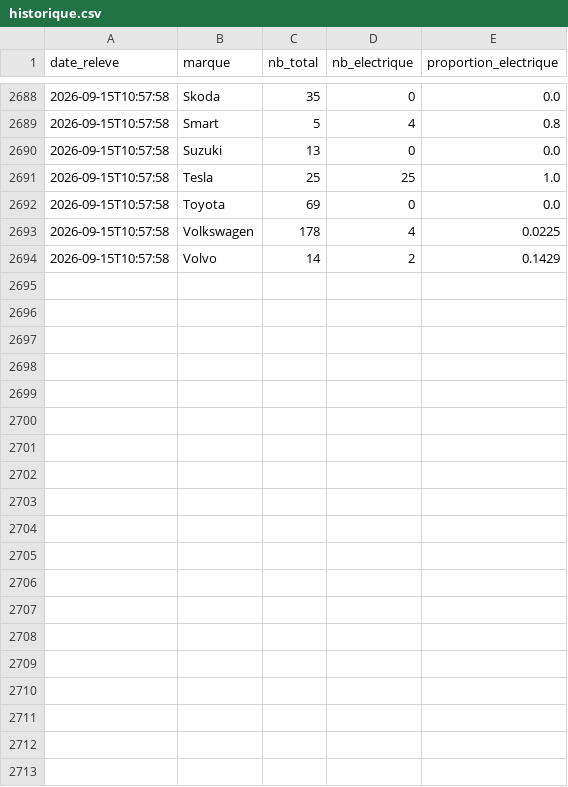
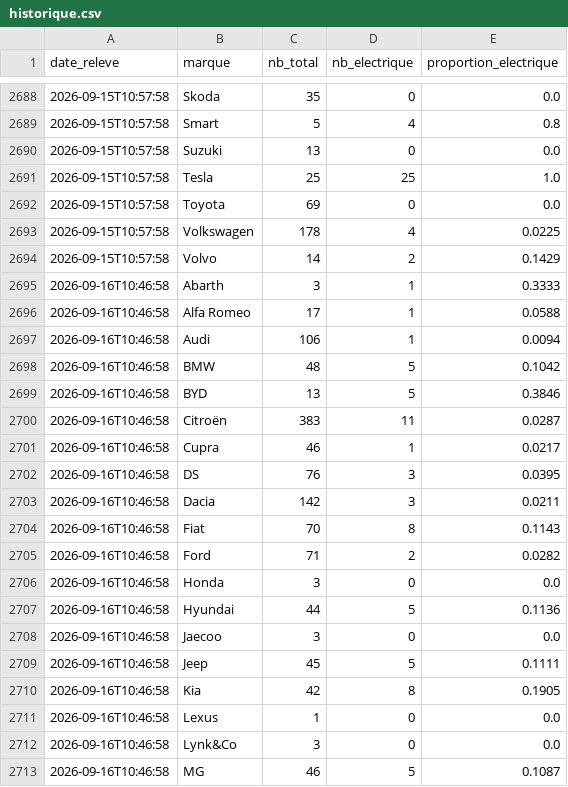
Before and after one commit to danielkpakpapro-cmd/aramisauto-ev, a CSV file: data/historique.csv, drawn as a sheet; only a part is shown, gaps mark what is left out; the diff covers the shown part only; the diff names each change by its address in the sheet, - before the commit and + after, or states it on an @@ line.

```diff
--- a/data/historique.csv
+++ b/data/historique.csv
+row 2695: 2026-09-16T10:46:58 | Abarth | 3 | 1 | 0.3333
+row 2696: 2026-09-16T10:46:58 | Alfa Romeo | 17 | 1 | 0.0588
+row 2697: 2026-09-16T10:46:58 | Audi | 106 | 1 | 0.0094
+row 2698: 2026-09-16T10:46:58 | BMW | 48 | 5 | 0.1042
+row 2699: 2026-09-16T10:46:58 | BYD | 13 | 5 | 0.3846
+row 2700: 2026-09-16T10:46:58 | Citroën | 383 | 11 | 0.0287
+row 2701: 2026-09-16T10:46:58 | Cupra | 46 | 1 | 0.0217
+row 2702: 2026-09-16T10:46:58 | DS | 76 | 3 | 0.0395
+row 2703: 2026-09-16T10:46:58 | Dacia | 142 | 3 | 0.0211
+row 2704: 2026-09-16T10:46:58 | Fiat | 70 | 8 | 0.1143
+row 2705: 2026-09-16T10:46:58 | Ford | 71 | 2 | 0.0282
+row 2706: 2026-09-16T10:46:58 | Honda | 3 | 0 | 0.0
+row 2707: 2026-09-16T10:46:58 | Hyundai | 44 | 5 | 0.1136
+row 2708: 2026-09-16T10:46:58 | Jaecoo | 3 | 0 | 0.0
+row 2709: 2026-09-16T10:46:58 | Jeep | 45 | 5 | 0.1111
+row 2710: 2026-09-16T10:46:58 | Kia | 42 | 8 | 0.1905
+row 2711: 2026-09-16T10:46:58 | Lexus | 1 | 0 | 0.0
+row 2712: 2026-09-16T10:46:58 | Lynk&Co | 3 | 0 | 0.0
+row 2713: 2026-09-16T10:46:58 | MG | 46 | 5 | 0.1087
```
Also changed, not shown: 17 added rows elsewhere in this file.
